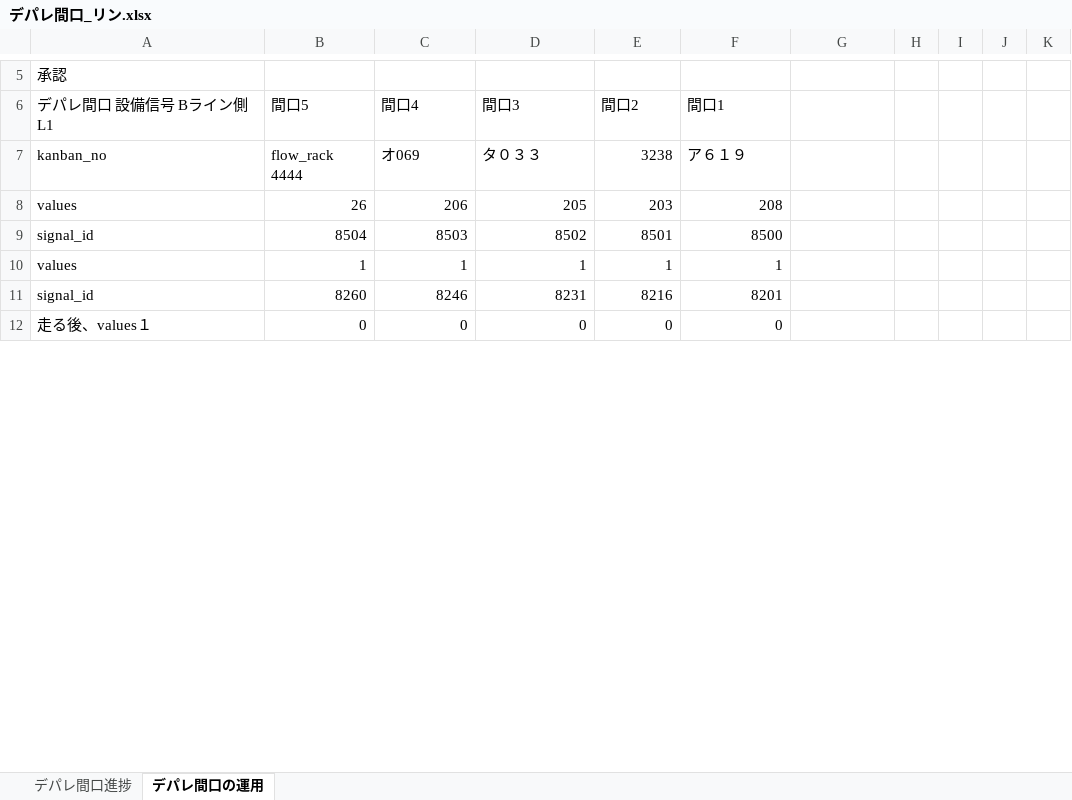
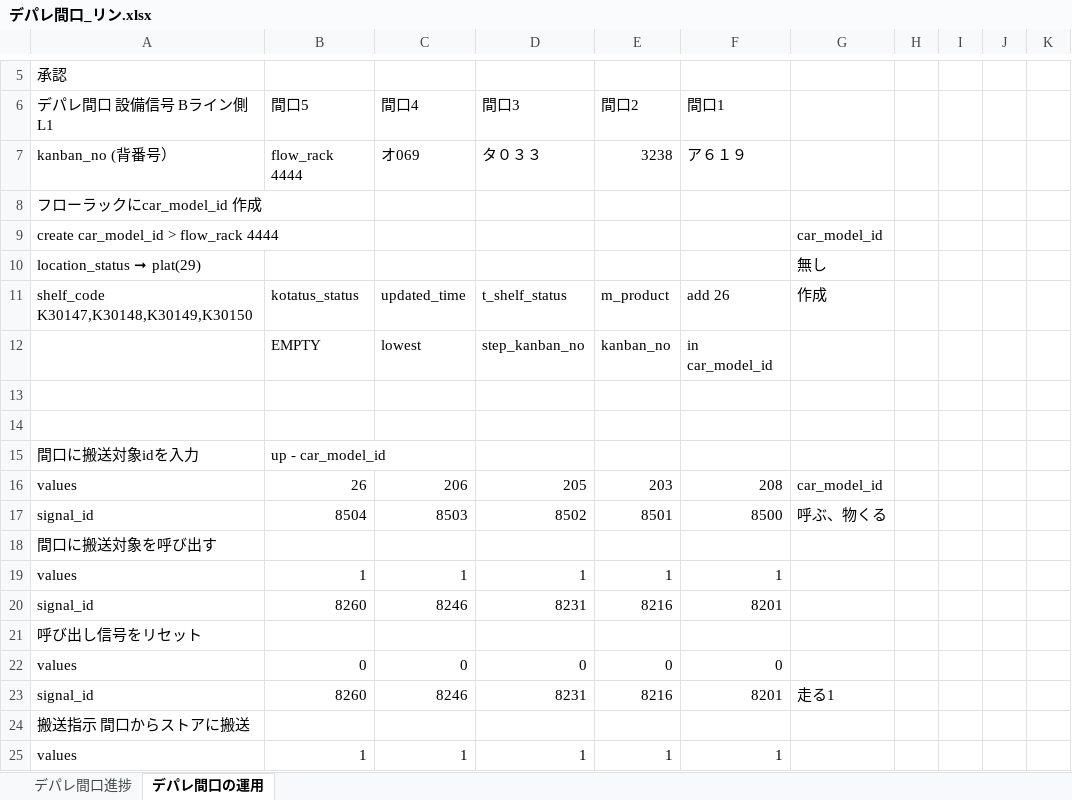
Before and after one commit to lynn-futaba/depare-maguchi, an Excel workbook: testing/デパレ間口_リン.xlsx, sheet デパレ間口の運用, drawn as a sheet; only a part is shown, gaps mark what is left out; values as stored, in another font and other column widths than the file's, no cell formats; addresses are those after the commit; the diff covers the shown part only; the diff names each change by its address in the sheet, - before the commit and + after, or states it on an @@ line.

Commit message:
finished the current flow of maguchi and flowrack

```diff
--- a/testing/デパレ間口_リン.xlsx (sheet デパレ間口の運用)
+++ b/testing/デパレ間口_リン.xlsx (sheet デパレ間口の運用)
-A7 (デパレ間口 設備信号 Bライン側 L1): kanban_no
+A7 (デパレ間口 設備信号 Bライン側 L1): kanban_no (背番号）
+row 8: フローラックにcar_model_id 作成
+row 9: create car_model_id > flow_rack 4444 |  |  |  |  |  | car_model_id
+row 10: location_status ➞ plat(29) |  |  |  |  |  | 無し
+row 11: shelf_code K30147,K30148,K30149,K30150 | kotatus_status | updated_time | t_shelf_status | m_product | add 26 | 作成
+row 12:  | EMPTY | lowest | step_kanban_no | kanban_no | in car_model_id
+row 13: (empty)
+row 14: (empty)
+row 15: 間口に搬送対象idを入力 | up - car_model_id
-G16: (empty)
+G16: car_model_id
-G17: (empty)
+G17: 呼ぶ、物くる
+row 18: 間口に搬送対象を呼び出す
+row 21: 呼び出し信号をリセット
-A22 (デパレ間口 設備信号 Bライン側 L1): 走る後、values１
+A22 (デパレ間口 設備信号 Bライン側 L1): values
+row 23: signal_id | 8260 | 8246 | 8231 | 8216 | 8201 | 走る1
+row 24: 搬送指示 間口からストアに搬送
+row 25: values | 1 | 1 | 1 | 1 | 1
```
Also changed, not shown: 75 added rows and 48 edited cells elsewhere in this sheet, sheet デパレ間口進捗, cell formats, formulas that keep their value, 39 other files.
